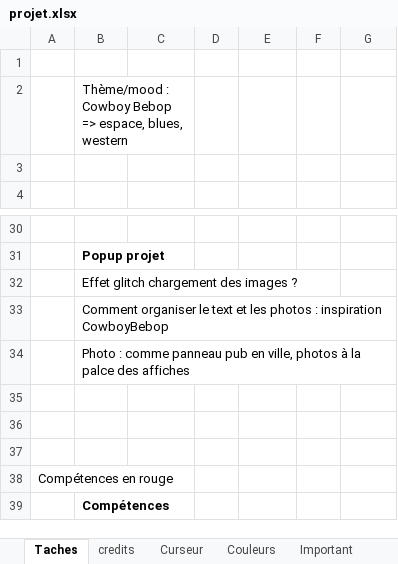
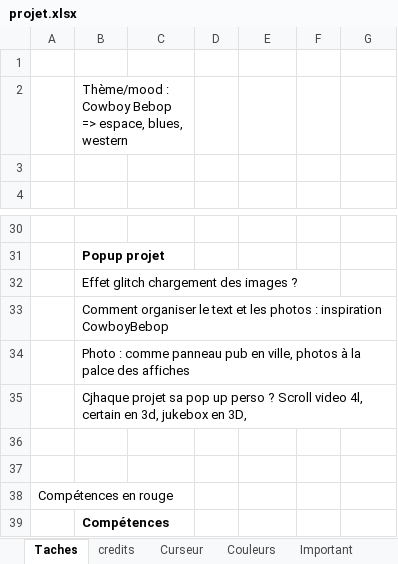
Before and after one commit to charl56/Portfolio, an Excel workbook: projet.xlsx, sheet Taches, drawn as a sheet; only a part is shown, gaps mark what is left out; values as stored, in another font and other column widths than the file's, no borders; table styles not drawn; the diff covers the shown part only; the diff names each change by its address in the sheet, - before the commit and + after, or states it on an @@ line.

Commit message:
Add video scroll, delete unusless files, style...

```diff
--- a/projet.xlsx (sheet Taches)
+++ b/projet.xlsx (sheet Taches)
-B35 (Visuel): (empty)
+B35 (Visuel): Cjhaque projet sa pop up perso ? Scroll video 4l, certain en 3d, jukebox en 3D,
```
Also changed, not shown: 2 added rows, 1 removed row, 4 edited cells and cell formats elsewhere in this sheet, 27 other files.
